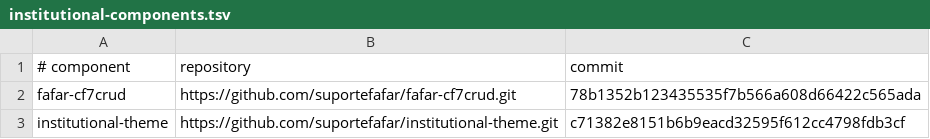
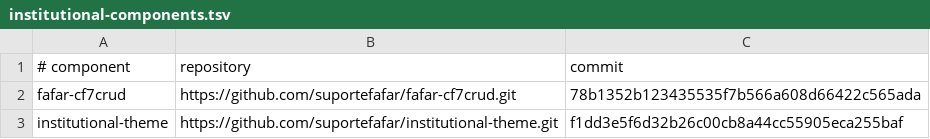
Before and after one commit to suportefafar/olympus, a TSV file: wordpress/institutional-components.tsv, drawn as a sheet.

Commit message:
Deploy Cemed external answer workflow

```diff
--- a/wordpress/institutional-components.tsv
+++ b/wordpress/institutional-components.tsv
@@ -2,2 +2,2 @@
 fafar-cf7crud	https://github.com/suportefafar/fafar-cf7crud.git	78b1352b123435535f7b566a608d66422c565ada
-institutional-theme	https://github.com/suportefafar/institutional-theme.git	c71382e8151b6b9eacd32595f612cc4798fdb3cf
+institutional-theme	https://github.com/suportefafar/institutional-theme.git	f1dd3e5f6d32b26c00cb8a44cc55905eca255baf
```
